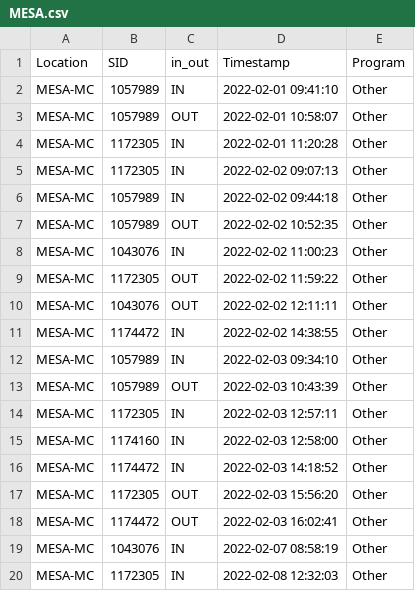
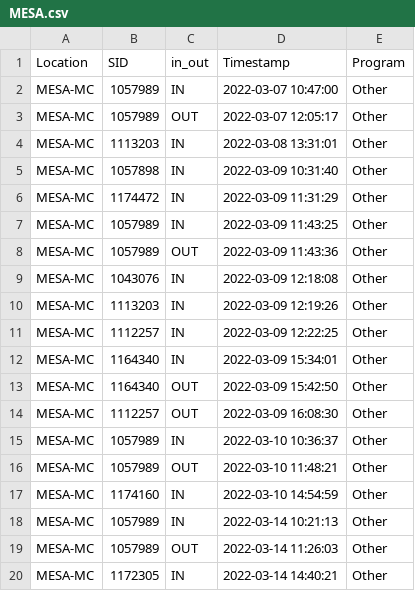
Before and after one commit to nborloff/SignInSheets, a CSV file: MESA.csv, drawn as a sheet; only a part is shown; the diff covers the shown part only.

```diff
--- a/MESA.csv
+++ b/MESA.csv
@@ -1,20 +1,20 @@
 Location,SID,in_out,Timestamp,Program
-MESA-MC,1057989,IN,2022-02-01 09:41:10,Other
-MESA-MC,1057989,OUT,2022-02-01 10:58:07,Other
-MESA-MC,1172305,IN,2022-02-01 11:20:28,Other
-MESA-MC,1172305,IN,2022-02-02 09:07:13,Other
-MESA-MC,1057989,IN,2022-02-02 09:44:18,Other
-MESA-MC,1057989,OUT,2022-02-02 10:52:35,Other
-MESA-MC,1043076,IN,2022-02-02 11:00:23,Other
-MESA-MC,1172305,OUT,2022-02-02 11:59:22,Other
-MESA-MC,1043076,OUT,2022-02-02 12:11:11,Other
-MESA-MC,1174472,IN,2022-02-02 14:38:55,Other
-MESA-MC,1057989,IN,2022-02-03 09:34:10,Other
-MESA-MC,1057989,OUT,2022-02-03 10:43:39,Other
-MESA-MC,1172305,IN,2022-02-03 12:57:11,Other
-MESA-MC,1174160,IN,2022-02-03 12:58:00,Other
-MESA-MC,1174472,IN,2022-02-03 14:18:52,Other
-MESA-MC,1172305,OUT,2022-02-03 15:56:20,Other
-MESA-MC,1174472,OUT,2022-02-03 16:02:41,Other
-MESA-MC,1043076,IN,2022-02-07 08:58:19,Other
-MESA-MC,1172305,IN,2022-02-08 12:32:03,Other
+MESA-MC,1057989,IN,2022-03-07 10:47:00,Other
+MESA-MC,1057989,OUT,2022-03-07 12:05:17,Other
+MESA-MC,1113203,IN,2022-03-08 13:31:01,Other
+MESA-MC,1057898,IN,2022-03-09 10:31:40,Other
+MESA-MC,1174472,IN,2022-03-09 11:31:29,Other
+MESA-MC,1057989,IN,2022-03-09 11:43:25,Other
+MESA-MC,1057989,OUT,2022-03-09 11:43:36,Other
+MESA-MC,1043076,IN,2022-03-09 12:18:08,Other
+MESA-MC,1113203,IN,2022-03-09 12:19:26,Other
+MESA-MC,1112257,IN,2022-03-09 12:22:25,Other
+MESA-MC,1164340,IN,2022-03-09 15:34:01,Other
+MESA-MC,1164340,OUT,2022-03-09 15:42:50,Other
+MESA-MC,1112257,OUT,2022-03-09 16:08:30,Other
+MESA-MC,1057989,IN,2022-03-10 10:36:37,Other
+MESA-MC,1057989,OUT,2022-03-10 11:48:21,Other
+MESA-MC,1174160,IN,2022-03-10 14:54:59,Other
+MESA-MC,1057989,IN,2022-03-14 10:21:13,Other
+MESA-MC,1057989,OUT,2022-03-14 11:26:03,Other
+MESA-MC,1172305,IN,2022-03-14 14:40:21,Other
```
Also changed, not shown: 1 added row, 8 removed rows and 56 edited cells elsewhere in this file, LLRC.csv, 15 other files.
